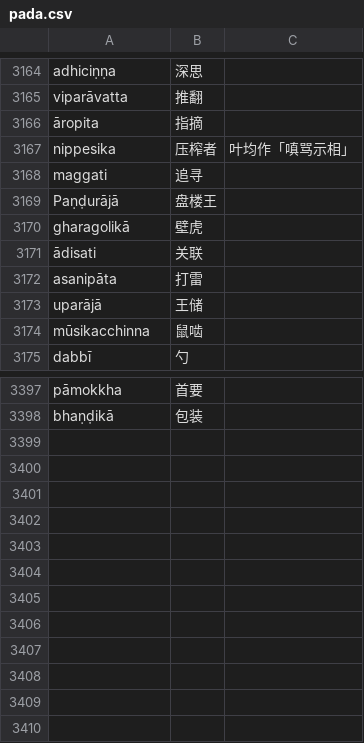
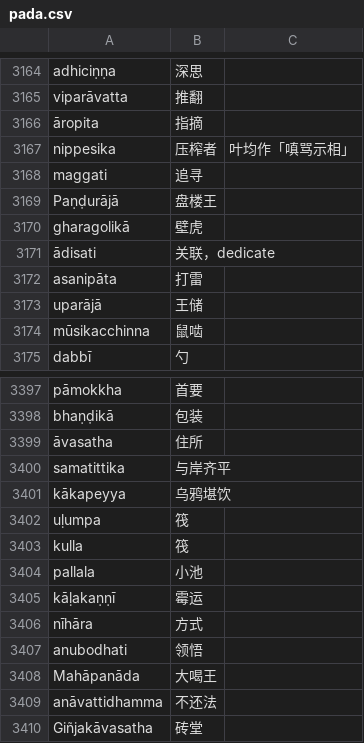
Before and after one commit to jhintr/nirutti, a CSV file: pada.csv, drawn as a sheet; only a part is shown, gaps mark what is left out.

Commit message:
update dict

```diff
--- a/pada.csv
+++ b/pada.csv
@@ -3170,3 +3170,3 @@ Paṇḍurājā,盘楼王,
 gharagolikā,壁虎,
-ādisati,关联,
+ādisati,关联，dedicate,
 asanipāta,打雷,
@@ -3398 +3398,13 @@ pāmokkha,首要,
 bhaṇḍikā,包装,
+āvasatha,住所,
+samatittika,与岸齐平,
+kākapeyya,乌鸦堪饮,
+uḷumpa,筏,
+kulla,筏,
+pallala,小池,
+kāḷakaṇṇī,霉运,
+nīhāra,方式,
+anubodhati,领悟,
+Mahāpanāda,大喝王,
+anāvattidhamma,不还法,
+Giñjakāvasatha,砖堂,
```
